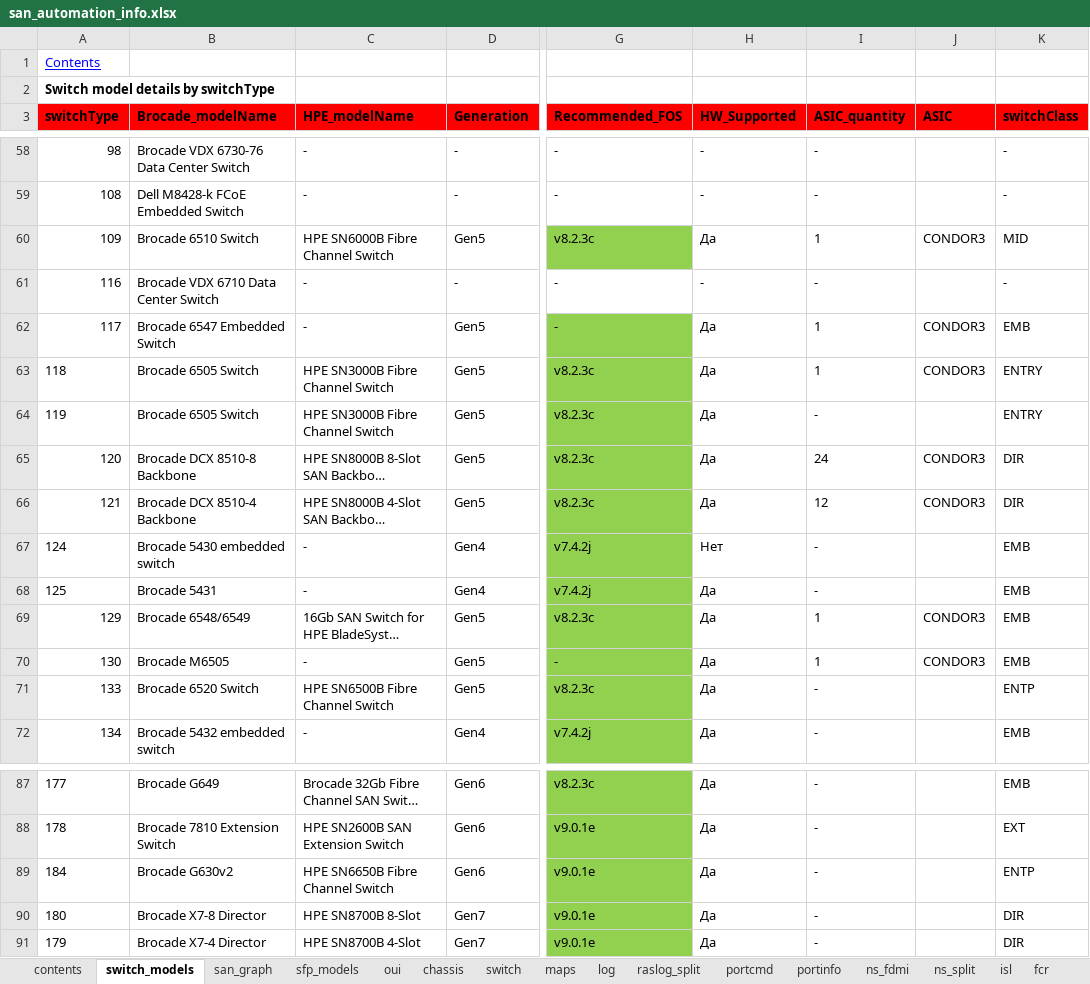
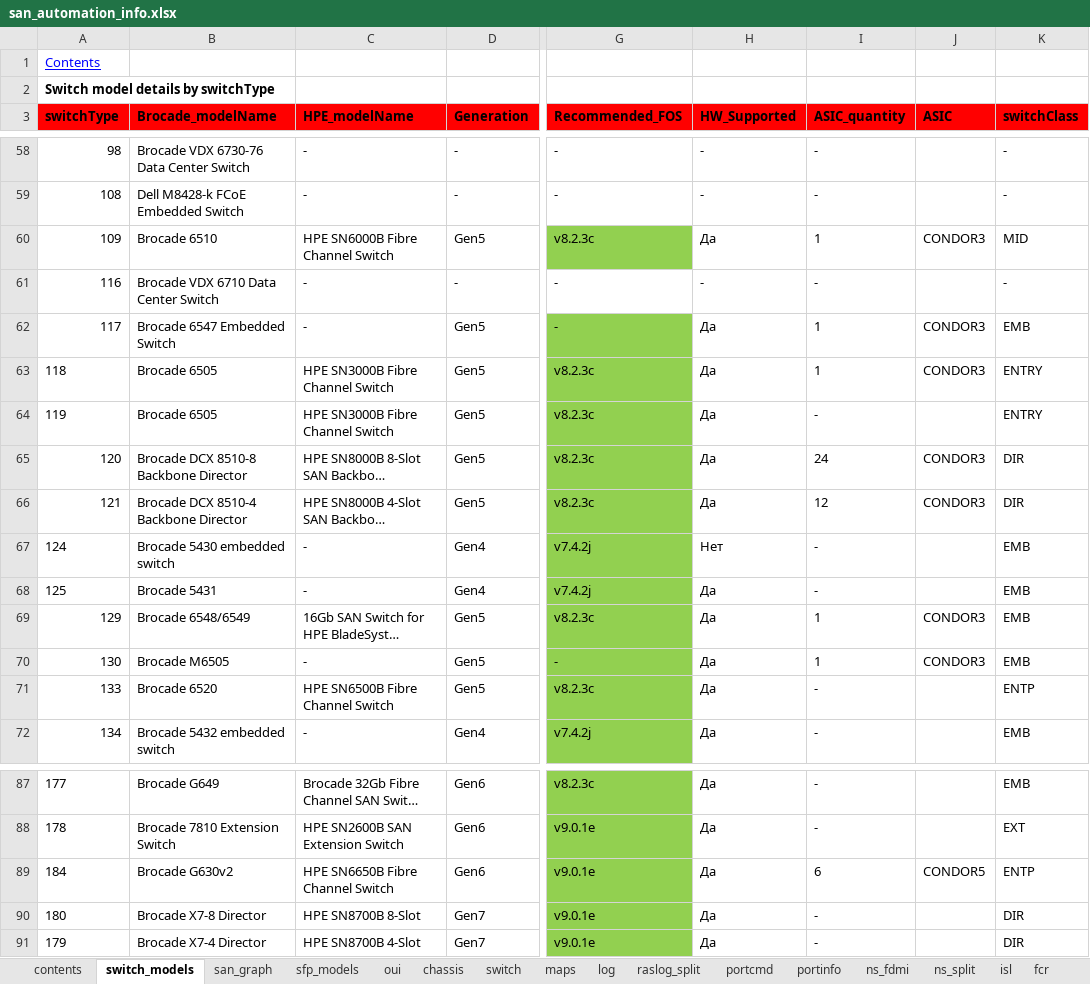
Before and after one commit to KonstantinAlxVlasenko/san_report_automation, an Excel workbook: san_automation_info.xlsx, sheet switch_models, drawn as a sheet; only a part is shown, gaps mark what is left out; long unchanged cells end in …; values as stored, in another font and other column widths than the file's, no borders; the diff names each change by its address in the sheet, - before the commit and + after, or states it on an @@ line.

```diff
--- a/san_automation_info.xlsx (sheet switch_models)
+++ b/san_automation_info.xlsx (sheet switch_models)
-B60 (Brocade_modelName): Brocade 6510 Switch
+B60 (Brocade_modelName): Brocade 6510
-B63:B64 (Brocade_modelName): Brocade 6505 Switch
+B63:B64 (Brocade_modelName): Brocade 6505
-B65 (Brocade_modelName): Brocade DCX 8510-8 Backbone
+B65 (Brocade_modelName): Brocade DCX 8510-8 Backbone Director
-B66 (Brocade_modelName): Brocade DCX 8510-4 Backbone
+B66 (Brocade_modelName): Brocade DCX 8510-4 Backbone Director
-B71 (Brocade_modelName): Brocade 6520 Switch
+B71 (Brocade_modelName): Brocade 6520
-I89 (ASIC_quantity): -
+I89 (ASIC_quantity): 6
-J89 (ASIC): (empty)
+J89 (ASIC): CONDOR5
```
Also changed, not shown: sheet customer_report, report_info.xlsx, 16 other files.
